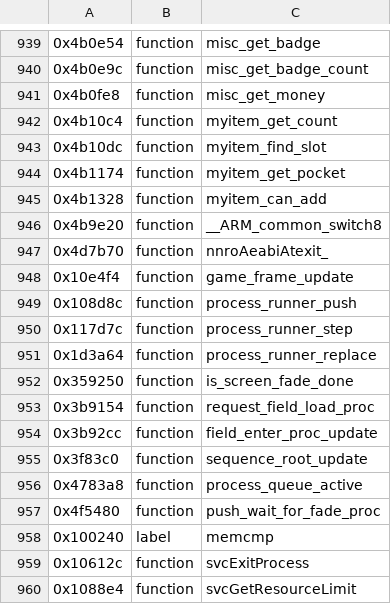
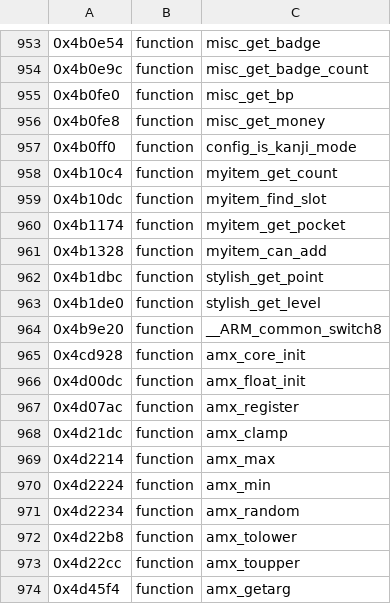
Before and after one commit to KiyoniX/Random_Projects_With_claude, a TSV file: decompil-3ds/fiches/pokemon-x.noms.tsv, drawn as a sheet; only a part is shown, gaps mark what is left out; the shorter side is filled out with more unchanged rows; the diff covers the shown part only.

```diff
--- a/decompil-3ds/fiches/pokemon-x.noms.tsv
+++ b/decompil-3ds/fiches/pokemon-x.noms.tsv
@@ -940,3 +954,5 @@
 0x4b0e9c	function	misc_get_badge_count
+0x4b0fe0	function	misc_get_bp
 0x4b0fe8	function	misc_get_money
+0x4b0ff0	function	config_is_kanji_mode
 0x4b10c4	function	myitem_get_count
@@ -945,2 +961,14 @@
 0x4b1328	function	myitem_can_add
+0x4b1dbc	function	stylish_get_point
+0x4b1de0	function	stylish_get_level
 0x4b9e20	function	__ARM_common_switch8
+0x4cd928	function	amx_core_init
+0x4d00dc	function	amx_float_init
+0x4d07ac	function	amx_register
+0x4d21dc	function	amx_clamp
+0x4d2214	function	amx_max
+0x4d2224	function	amx_min
+0x4d2234	function	amx_random
+0x4d22b8	function	amx_tolower
+0x4d22cc	function	amx_toupper
+0x4d45f4	function	amx_getarg
```
Also changed, not shown: 29 added rows elsewhere in this file, decompil-3ds/fiches/cro/DllField.noms.tsv, 5 other files.
